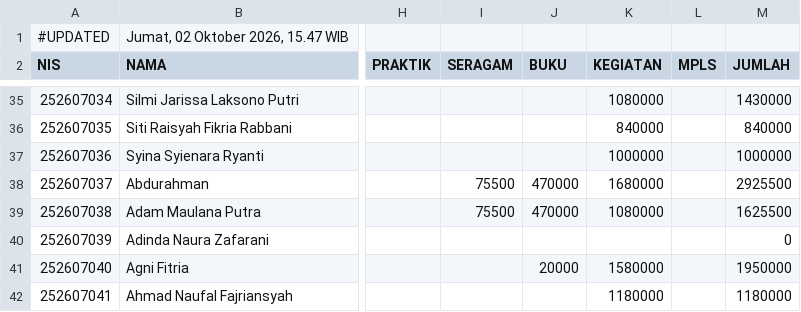
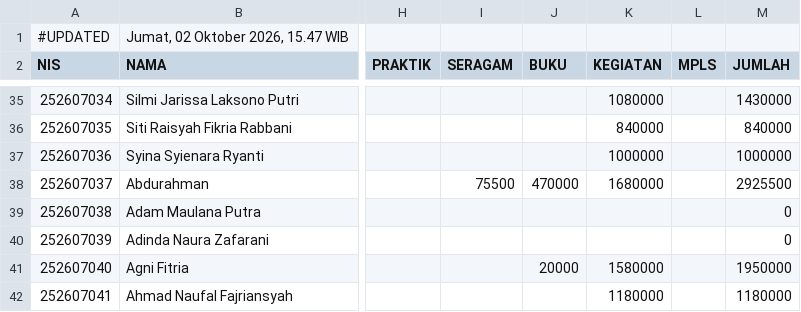
Before and after one commit to yayasanambadar/info-keuangan, a CSV file: data.csv, drawn as a sheet; only a part is shown, gaps mark what is left out; the diff names each change by its address in the sheet, - before the commit and + after, or states it on an @@ line.

Commit message:
Update data tagihan siswa — 2/10/2026, 15.47.38

```diff
--- a/data.csv
+++ b/data.csv
-I39 (SERAGAM): 75500
+I39 (SERAGAM): (empty)
-J39 (BUKU): 470000
+J39 (BUKU): (empty)
-K39 (KEGIATAN): 1080000
+K39 (KEGIATAN): (empty)
-M39 (JUMLAH): 1625500
+M39 (JUMLAH): 0
```
